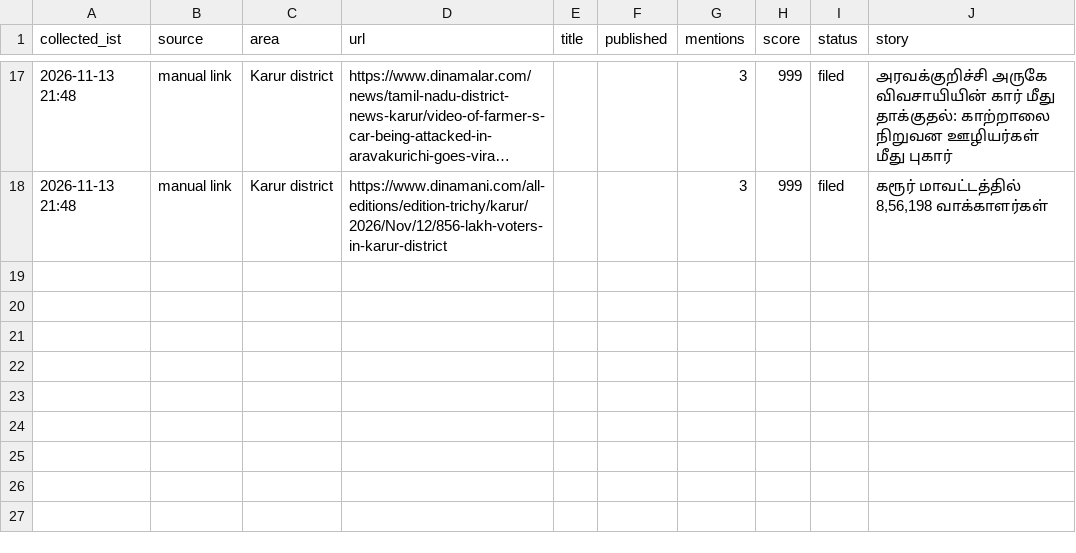
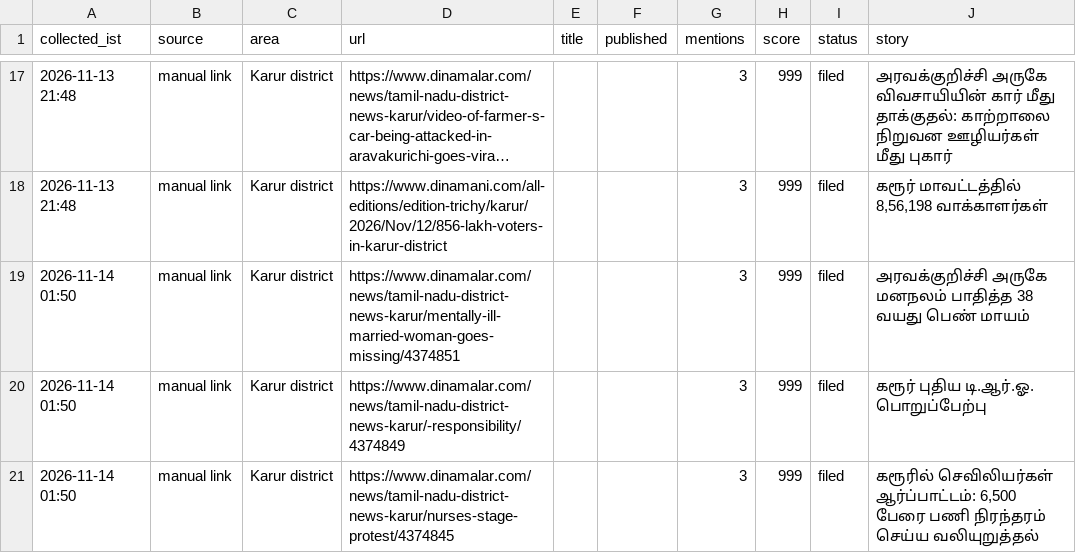
Before and after one commit to news360-tn/karur360-autopost, a CSV file: research_free/archive/2026-11.csv, drawn as a sheet; only a part is shown, gaps mark what is left out; long unchanged cells end in ….

```diff
--- a/research_free/archive/2026-11.csv
+++ b/research_free/archive/2026-11.csv
@@ -18 +18,4 @@ collected_ist,source,area,url,title,published,mentions,score,status,story
 2026-11-13 21:48,manual link,Karur district,https://www.dinamani.com/all-editions/edition-trichy/karur/2026/Nov/12/856-lakh-voters-in-karur-district,,,3,999,filed,"கரூர் மாவட்டத்தில் 8,56,198 வாக்காளர்கள்"
+2026-11-14 01:50,manual link,Karur district,https://www.dinamalar.com/news/tamil-nadu-district-news-karur/mentally-ill-married-woman-goes-missing/4374851,,,3,999,filed,அரவக்குறிச்சி அருகே மனநலம் பாதித்த 38 வயது பெண் மாயம்
+2026-11-14 01:50,manual link,Karur district,https://www.dinamalar.com/news/tamil-nadu-district-news-karur/-responsibility/4374849,,,3,999,filed,கரூர் புதிய டி.ஆர்.ஓ. பொறுப்பேற்பு
+2026-11-14 01:50,manual link,Karur district,https://www.dinamalar.com/news/tamil-nadu-district-news-karur/nurses-stage-protest/4374845,,,3,999,filed,"கரூரில் செவிலியர்கள் ஆர்ப்பாட்டம்: 6,500 பேரை பணி நிரந்தரம் செய்ய வலியுறுத்தல்"
```
Also changed, not shown: 7 other files.
